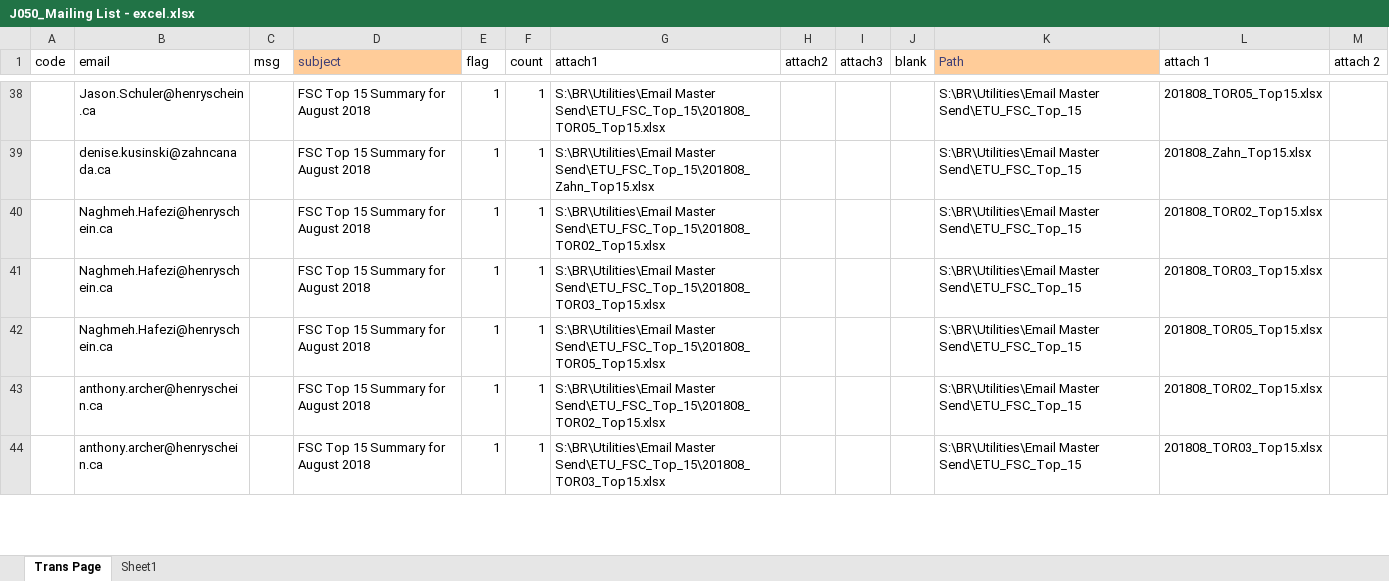
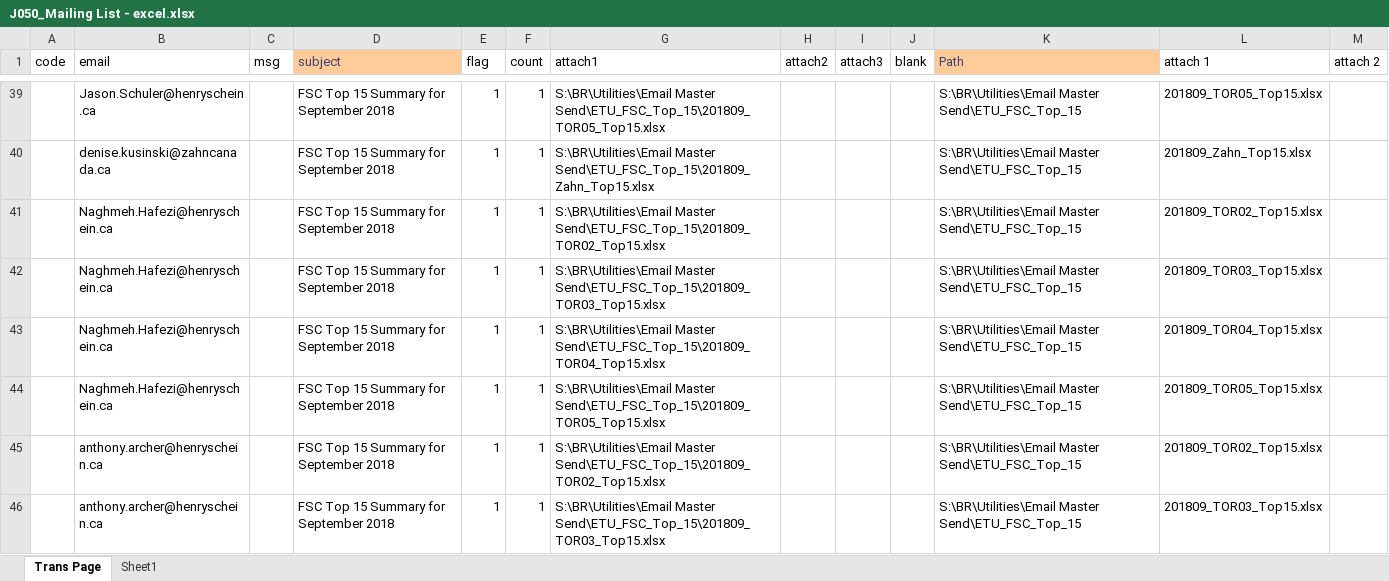
Before and after one commit to HSCanada/BRPoSh, an Excel workbook: BR_Mailer/J050_TOP15_FSC_BR/J050_Mailing List - excel.xlsx, sheet Trans Page, drawn as a sheet; only a part is shown, gaps mark what is left out; values as stored, in another font and other column widths than the file's, no borders; addresses are those after the commit; the diff covers the shown part only; the diff names each change by its address in the sheet, - before the commit and + after, or states it on an @@ line.

```diff
--- a/BR_Mailer/J050_TOP15_FSC_BR/J050_Mailing List - excel.xlsx (sheet Trans Page)
+++ b/BR_Mailer/J050_TOP15_FSC_BR/J050_Mailing List - excel.xlsx (sheet Trans Page)
-D39:D42 (subject): FSC Top 15 Summary for August 2018
+D39:D42 (subject): FSC Top 15 Summary for September 2018
-G39 (attach1): S:\BR\Utilities\Email Master Send\ETU_FSC_Top_15\201808_TOR05_Top15.xlsx
+G39 (attach1): S:\BR\Utilities\Email Master Send\ETU_FSC_Top_15\201809_TOR05_Top15.xlsx
-L39 (attach 1): 201808_TOR05_Top15.xlsx
+L39 (attach 1): 201809_TOR05_Top15.xlsx
-G40 (attach1): S:\BR\Utilities\Email Master Send\ETU_FSC_Top_15\201808_Zahn_Top15.xlsx
+G40 (attach1): S:\BR\Utilities\Email Master Send\ETU_FSC_Top_15\201809_Zahn_Top15.xlsx
-L40 (attach 1): 201808_Zahn_Top15.xlsx
+L40 (attach 1): 201809_Zahn_Top15.xlsx
-G41 (attach1): S:\BR\Utilities\Email Master Send\ETU_FSC_Top_15\201808_TOR02_Top15.xlsx
+G41 (attach1): S:\BR\Utilities\Email Master Send\ETU_FSC_Top_15\201809_TOR02_Top15.xlsx
-L41 (attach 1): 201808_TOR02_Top15.xlsx
+L41 (attach 1): 201809_TOR02_Top15.xlsx
-G42 (attach1): S:\BR\Utilities\Email Master Send\ETU_FSC_Top_15\201808_TOR03_Top15.xlsx
+G42 (attach1): S:\BR\Utilities\Email Master Send\ETU_FSC_Top_15\201809_TOR03_Top15.xlsx
-L42 (attach 1): 201808_TOR03_Top15.xlsx
+L42 (attach 1): 201809_TOR03_Top15.xlsx
+row 43:  | Naghmeh.Hafezi@henryschein.ca |  | FSC Top 15 Summary for September 2018 | 1 | 1 | S:\BR\Utilities\Email Master Send\ETU_FSC_Top_15\201809_TOR04_Top15.xlsx |  |  |  | S:\BR\Utilities\Email Master Send\ETU_FSC_Top_15 | 201809_TOR04_Top15.xlsx
-D44:D46 (subject): FSC Top 15 Summary for August 2018
+D44:D46 (subject): FSC Top 15 Summary for September 2018
-G44 (attach1): S:\BR\Utilities\Email Master Send\ETU_FSC_Top_15\201808_TOR05_Top15.xlsx
+G44 (attach1): S:\BR\Utilities\Email Master Send\ETU_FSC_Top_15\201809_TOR05_Top15.xlsx
-L44 (attach 1): 201808_TOR05_Top15.xlsx
+L44 (attach 1): 201809_TOR05_Top15.xlsx
-G45 (attach1): S:\BR\Utilities\Email Master Send\ETU_FSC_Top_15\201808_TOR02_Top15.xlsx
+G45 (attach1): S:\BR\Utilities\Email Master Send\ETU_FSC_Top_15\201809_TOR02_Top15.xlsx
-L45 (attach 1): 201808_TOR02_Top15.xlsx
+L45 (attach 1): 201809_TOR02_Top15.xlsx
-G46 (attach1): S:\BR\Utilities\Email Master Send\ETU_FSC_Top_15\201808_TOR03_Top15.xlsx
+G46 (attach1): S:\BR\Utilities\Email Master Send\ETU_FSC_Top_15\201809_TOR03_Top15.xlsx
-L46 (attach 1): 201808_TOR03_Top15.xlsx
+L46 (attach 1): 201809_TOR03_Top15.xlsx
```
Also changed, not shown: 3 added rows and 162 edited cells elsewhere in this sheet, sheet Sheet1, formulas that keep their value, BR_Mailer/J021_DS_FSC/J021_Mailing_List-Excel.xlsx, BR_Mailer/J030_COM_FSC/J030_Mailing_List - Excel.xlsx, 9 other files.
